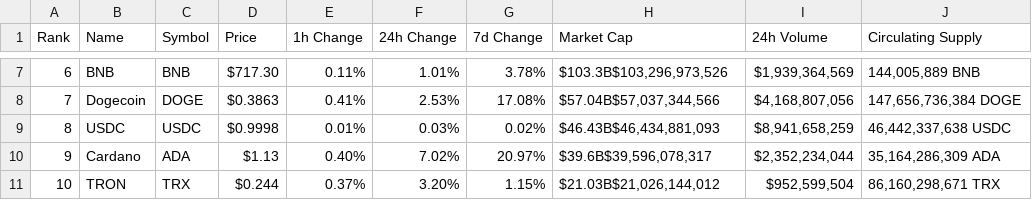
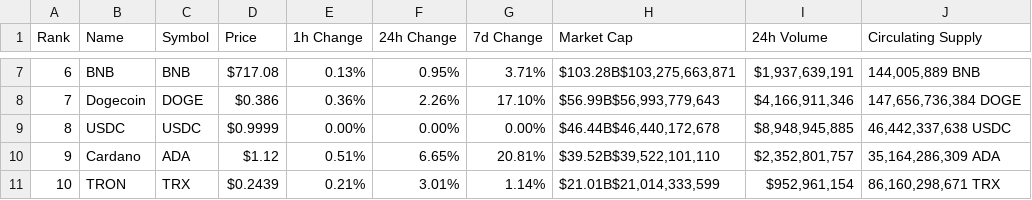
Before and after one commit to lazare16/Machine_learning_course, a CSV file: project/crypto_data.csv, drawn as a sheet; only a part is shown, gaps mark what is left out; the diff covers the shown part only.

```diff
--- a/project/crypto_data.csv
+++ b/project/crypto_data.csv
@@ -7,5 +7,5 @@ Rank,Name,Symbol,Price,1h Change,24h Change,7d Change,Market Cap,24h Volume,Circ
-6,BNB,BNB,$717.30,0.11%,1.01%,3.78%,"$103.3B$103,296,973,526","$1,939,364,569","144,005,889 BNB"
-7,Dogecoin,DOGE,$0.3863,0.41%,2.53%,17.08%,"$57.04B$57,037,344,566","$4,168,807,056","147,656,736,384 DOGE"
-8,USDC,USDC,$0.9998,0.01%,0.03%,0.02%,"$46.43B$46,434,881,093","$8,941,658,259","46,442,337,638 USDC"
-9,Cardano,ADA,$1.13,0.40%,7.02%,20.97%,"$39.6B$39,596,078,317","$2,352,234,044","35,164,286,309 ADA"
-10,TRON,TRX,$0.244,0.37%,3.20%,1.15%,"$21.03B$21,026,144,012","$952,599,504","86,160,298,671 TRX"
+6,BNB,BNB,$717.08,0.13%,0.95%,3.71%,"$103.28B$103,275,663,871","$1,937,639,191","144,005,889 BNB"
+7,Dogecoin,DOGE,$0.386,0.36%,2.26%,17.10%,"$56.99B$56,993,779,643","$4,166,911,346","147,656,736,384 DOGE"
+8,USDC,USDC,$0.9999,0.00%,0.00%,0.00%,"$46.44B$46,440,172,678","$8,948,945,885","46,442,337,638 USDC"
+9,Cardano,ADA,$1.12,0.51%,6.65%,20.81%,"$39.52B$39,522,101,110","$2,352,801,757","35,164,286,309 ADA"
+10,TRON,TRX,$0.2439,0.21%,3.01%,1.14%,"$21.01B$21,014,333,599","$952,961,154","86,160,298,671 TRX"
```
Also changed, not shown: 28 edited cells elsewhere in this file, project/predicted_crypto_prices.csv, 1 other file.
